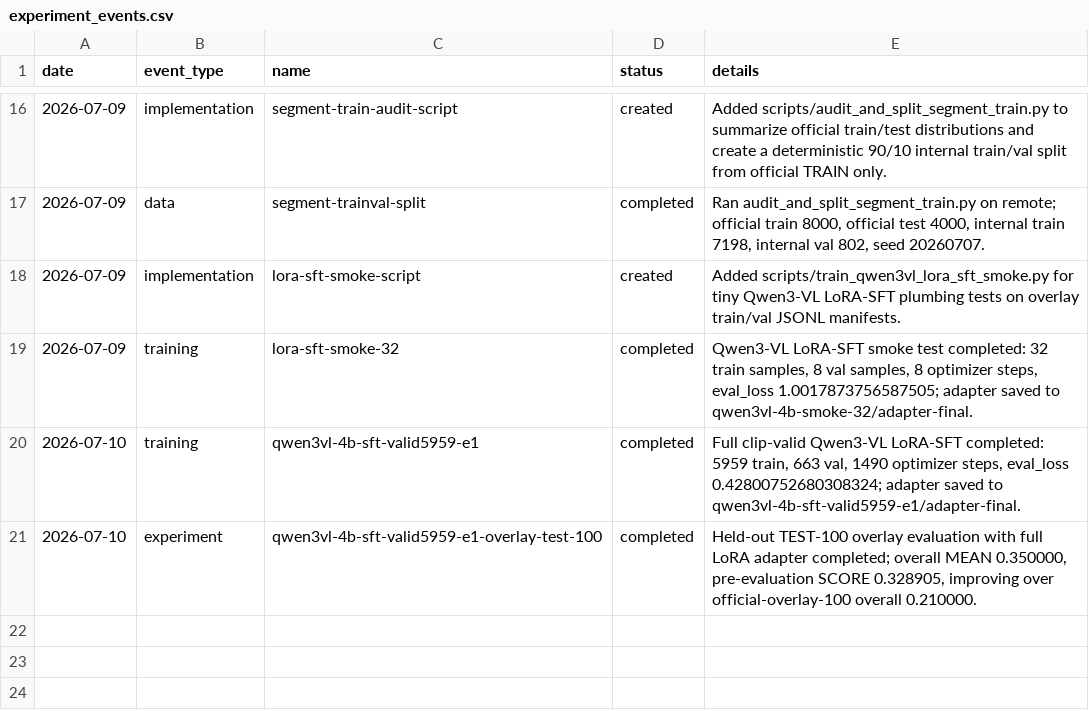
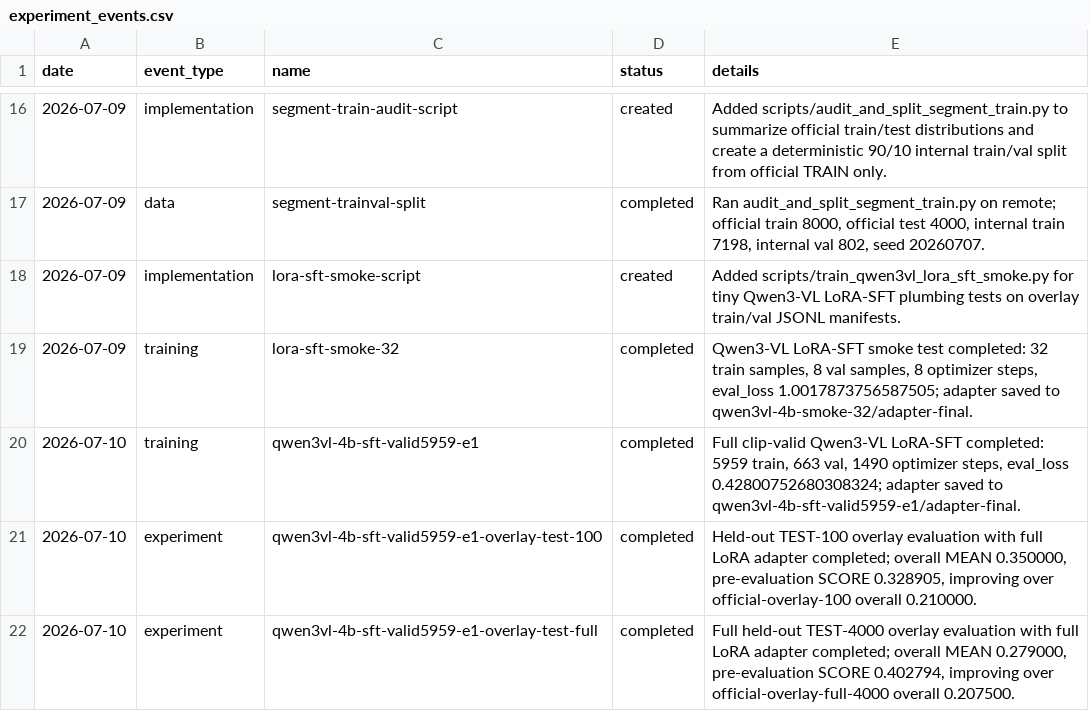
Before and after one commit to Wang062002/VLM-Competition, a CSV file: results/experiment_events.csv, drawn as a sheet; only a part is shown, gaps mark what is left out; the diff names each change by its address in the sheet, - before the commit and + after, or states it on an @@ line.

```diff
--- a/results/experiment_events.csv
+++ b/results/experiment_events.csv
+row 22: 2026-07-10 | experiment | qwen3vl-4b-sft-valid5959-e1-overlay-test-full | completed | Full held-out TEST-4000 overlay evaluation with full LoRA adapter completed; overall MEAN 0.279000, pre-evaluation SCORE 0.402794, improving over official-overlay-full-4000 overall 0.207500.
```
Also changed, not shown: results/experiment_log.csv, 8 other files.
